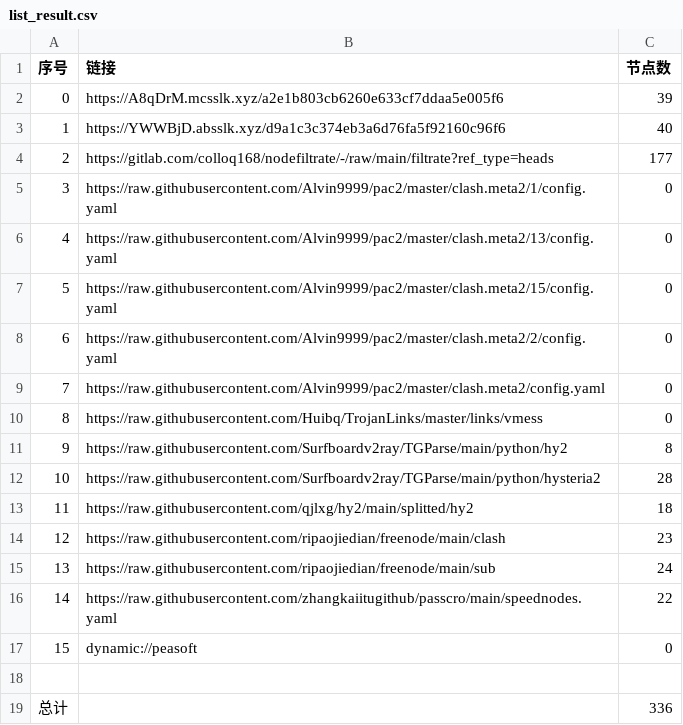
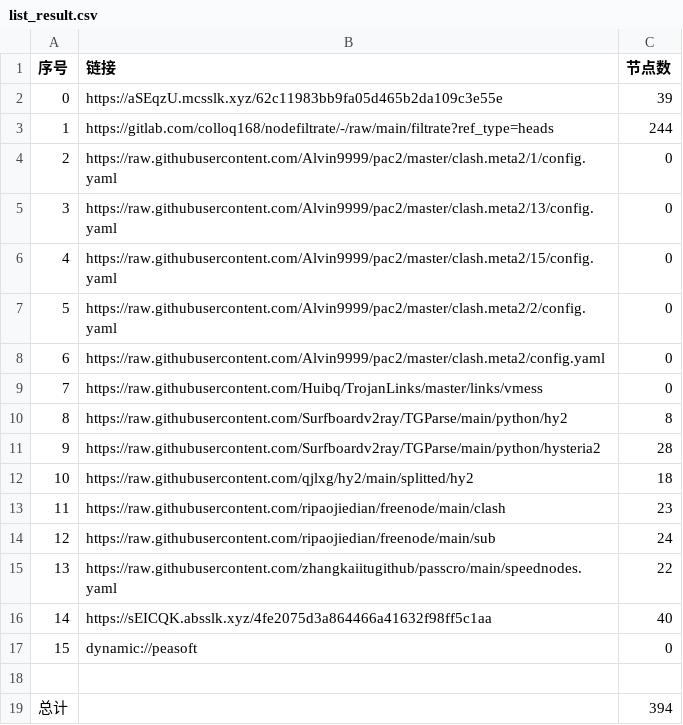
Before and after one commit to haygcao/NoMoreWalls, a CSV file: list_result.csv, drawn as a sheet; removed rows and columns are numbered as before the commit, all else as after; the diff names each change by its address in the sheet, - before the commit and + after, or states it on an @@ line.

```diff
--- a/list_result.csv
+++ b/list_result.csv
-B2 (链接): https://A8qDrM.mcsslk.xyz/a2e1b803cb6260e633cf7ddaa5e005f6
+B2 (链接): https://aSEqzU.mcsslk.xyz/62c11983bb9fa05d465b2da109c3e55e
-row 3: 1 | https://YWWBjD.absslk.xyz/d9a1c3c374eb3a6d76fa5f92160c96f6 | 40
@@ column A (序号) renumbered between rows 3 and 15 @@
-C3 (节点数): 177
+C3 (节点数): 244
+row 16: 14 | https://sEICQK.absslk.xyz/4fe2075d3a864466a41632f98ff5c1aa | 40
-C19 (节点数): 336
+C19 (节点数): 394
```
Also changed, not shown: 31 other files.
